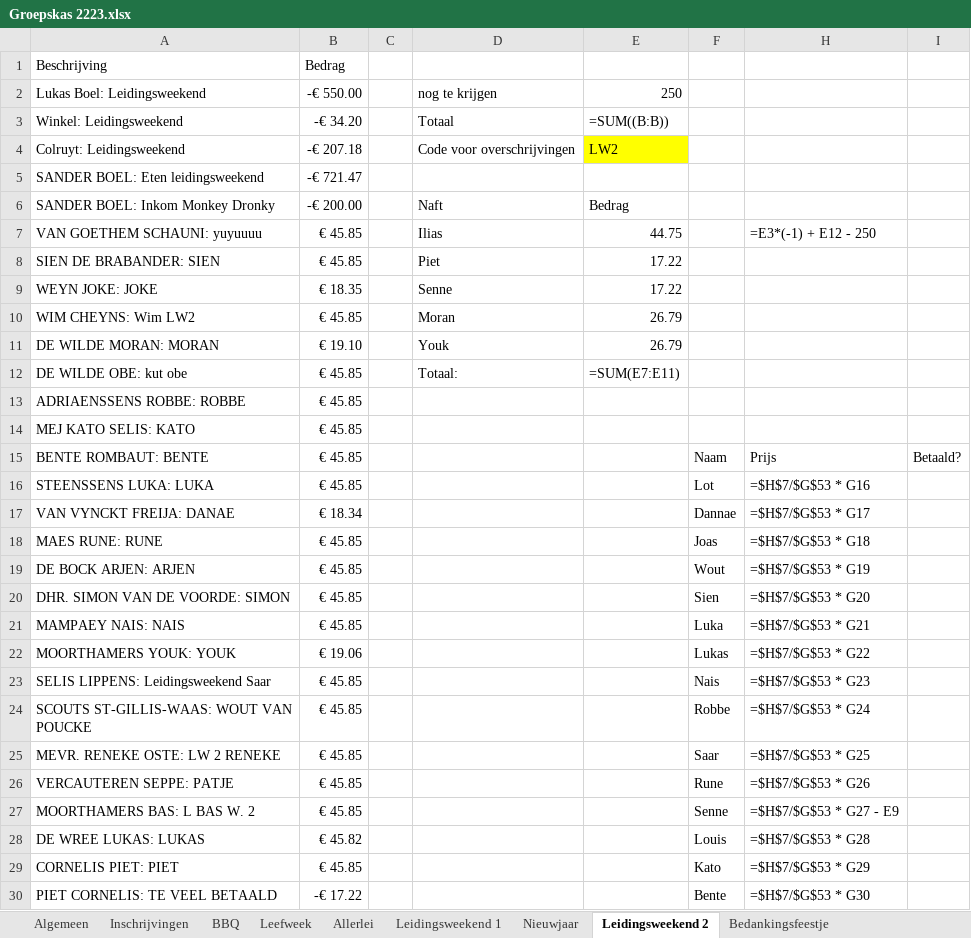
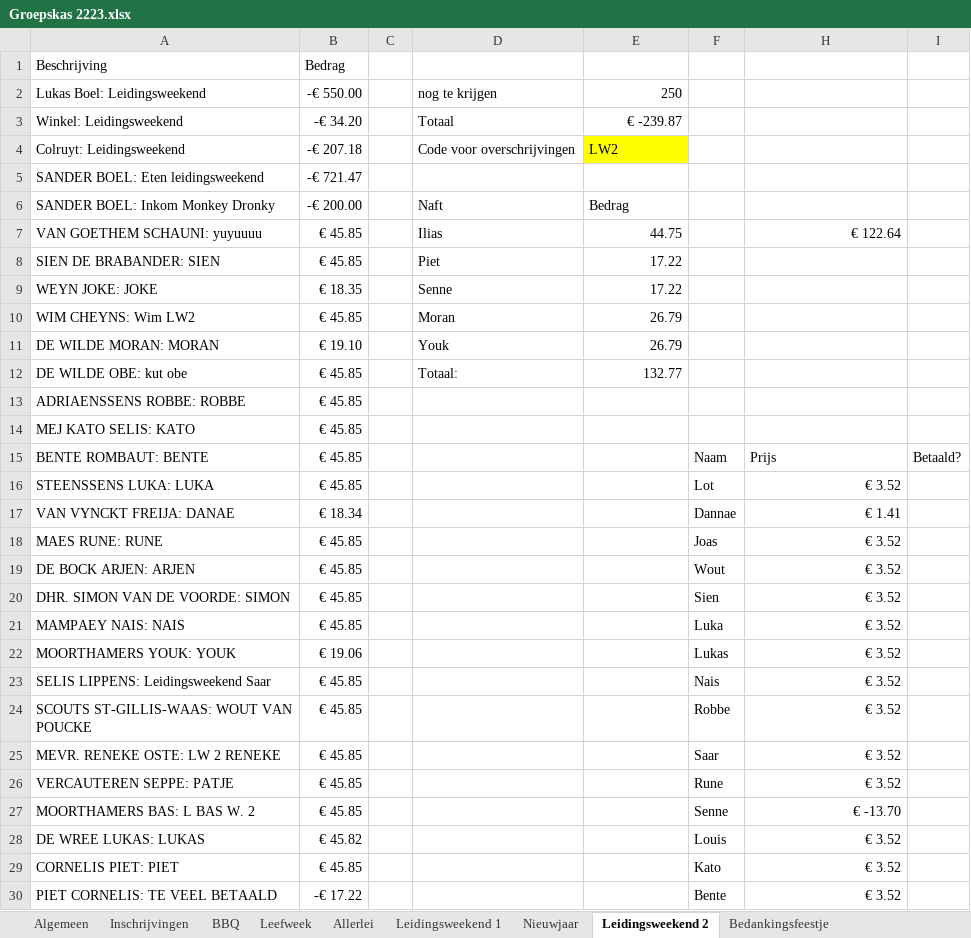
Before and after one commit to JelleDeGeest/ScoutsWallet, an Excel workbook: Files/Groepskas 2223.xlsx, sheet Leidingsweekend 2, drawn as a sheet; only a part is shown; values as stored, in another font and other column widths than the file's, no borders; formulas are shown in place of their values; conditional formats not drawn; the diff covers the shown part only; the diff names each change by its address in the sheet, - before the commit and + after, or states it on an @@ line.

```diff
--- a/Files/Groepskas 2223.xlsx (sheet Leidingsweekend 2)
+++ b/Files/Groepskas 2223.xlsx (sheet Leidingsweekend 2)
-E3: =SUM((B:B))
+E3: € -239.87
-H7: =E3*(-1) + E12 - 250
+H7: € 122.64
-E12: =SUM(E7:E11)
+E12: 132.77
-H16: =$H$7/$G$53 * G16
+H16: € 3.52
-H17: =$H$7/$G$53 * G17
+H17: € 1.41
-H18: =$H$7/$G$53 * G18
+H18: € 3.52
-H19: =$H$7/$G$53 * G19
+H19: € 3.52
-H20: =$H$7/$G$53 * G20
+H20: € 3.52
-H21: =$H$7/$G$53 * G21
+H21: € 3.52
-H22: =$H$7/$G$53 * G22
+H22: € 3.52
-H23: =$H$7/$G$53 * G23
+H23: € 3.52
-H24: =$H$7/$G$53 * G24
+H24: € 3.52
-H25: =$H$7/$G$53 * G25
+H25: € 3.52
-H26: =$H$7/$G$53 * G26
+H26: € 3.52
-H27: =$H$7/$G$53 * G27 - E9
+H27: € -13.70
-H28: =$H$7/$G$53 * G28
+H28: € 3.52
-H29: =$H$7/$G$53 * G29
+H29: € 3.52
-H30: =$H$7/$G$53 * G30
+H30: € 3.52
```
Also changed, not shown: 22 edited cells elsewhere in this sheet, sheet Leefweek, sheet Algemeen, sheet Bedankingsfeestje, sheet Sjabloon, sheet SpaghettiFretti, sheet Groepsreis, 6 more sheets, other sheet tabs, Files/Groepskas 2324.xlsx, Files/Groepskas 2425.xlsx, 6 other files.
